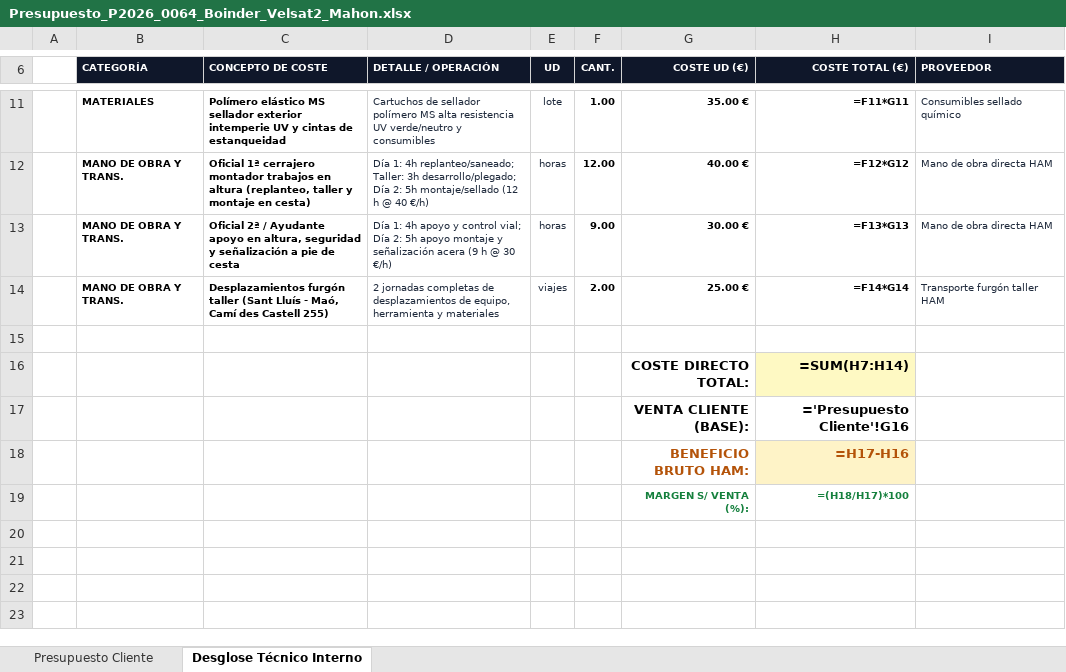
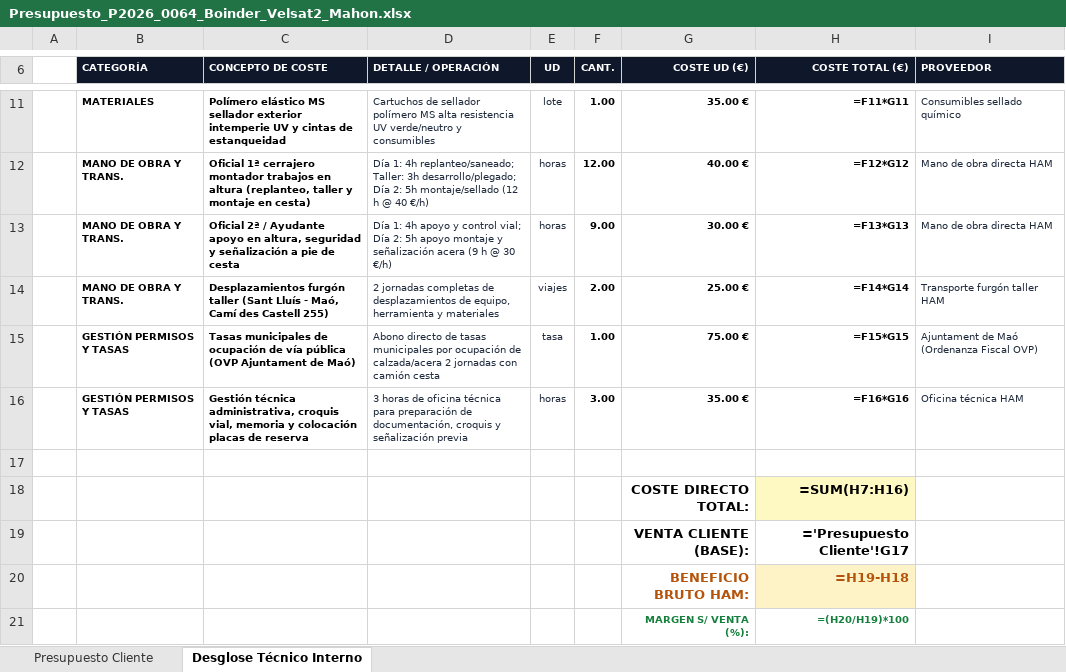
Before and after one commit to grupodixis/presupuestador, an Excel workbook: presupuestos/P-2026-0064-sustitucion-chapa-aluminio-boinder-cp-velsat-2-mahon/Presupuesto_P2026_0064_Boinder_Velsat2_Mahon.xlsx, sheet Desglose Técnico Interno, drawn as a sheet; only a part is shown, gaps mark what is left out; values as stored, in another font and other column widths than the file's, no borders; formulas without a stored value are shown as written; addresses are those after the commit; the diff names each change by its address in the sheet, - before the commit and + after, or states it on an @@ line.

Commit message:
Actualizar presupuesto P-2026-0064 con gestion de permisos municipales y tasas OVP

```diff
--- a/presupuestos/P-2026-0064-sustitucion-chapa-aluminio-boinder-cp-velsat-2-mahon/Presupuesto_P2026_0064_Boinder_Velsat2_Mahon.xlsx (sheet Desglose Técnico Interno)
+++ b/presupuestos/P-2026-0064-sustitucion-chapa-aluminio-boinder-cp-velsat-2-mahon/Presupuesto_P2026_0064_Boinder_Velsat2_Mahon.xlsx (sheet Desglose Técnico Interno)
+row 15:  | GESTIÓN PERMISOS Y TASAS | Tasas municipales de ocupación de vía pública (OVP Ajuntament de Maó) | Abono directo de tasas municipales por ocupación de calzada/acera 2 jornadas con camión cesta | tasa | 1.00 | 75.00 € | =F15*G15 | Ajuntament de Maó (Ordenanza Fiscal OVP)
+row 16:  | GESTIÓN PERMISOS Y TASAS | Gestión técnica administrativa, croquis vial, memoria y colocación placas de reserva | 3 horas de oficina técnica para preparación de documentación, croquis y señalización previa | horas | 3.00 | 35.00 € | =F16*G16 | Oficina técnica HAM
-H18 (COSTE TOTAL (€)): =SUM(H7:H14)
+H18 (COSTE TOTAL (€)): =SUM(H7:H16)
-H19 (COSTE TOTAL (€)): ='Presupuesto Cliente'!G16
+H19 (COSTE TOTAL (€)): ='Presupuesto Cliente'!G17
-H20 (COSTE TOTAL (€)): =H17-H16
+H20 (COSTE TOTAL (€)): =H19-H18
-H21 (COSTE TOTAL (€)): =(H18/H17)*100
+H21 (COSTE TOTAL (€)): =(H20/H19)*100
```
Also changed, not shown: sheet Presupuesto Cliente, 8 other files.
